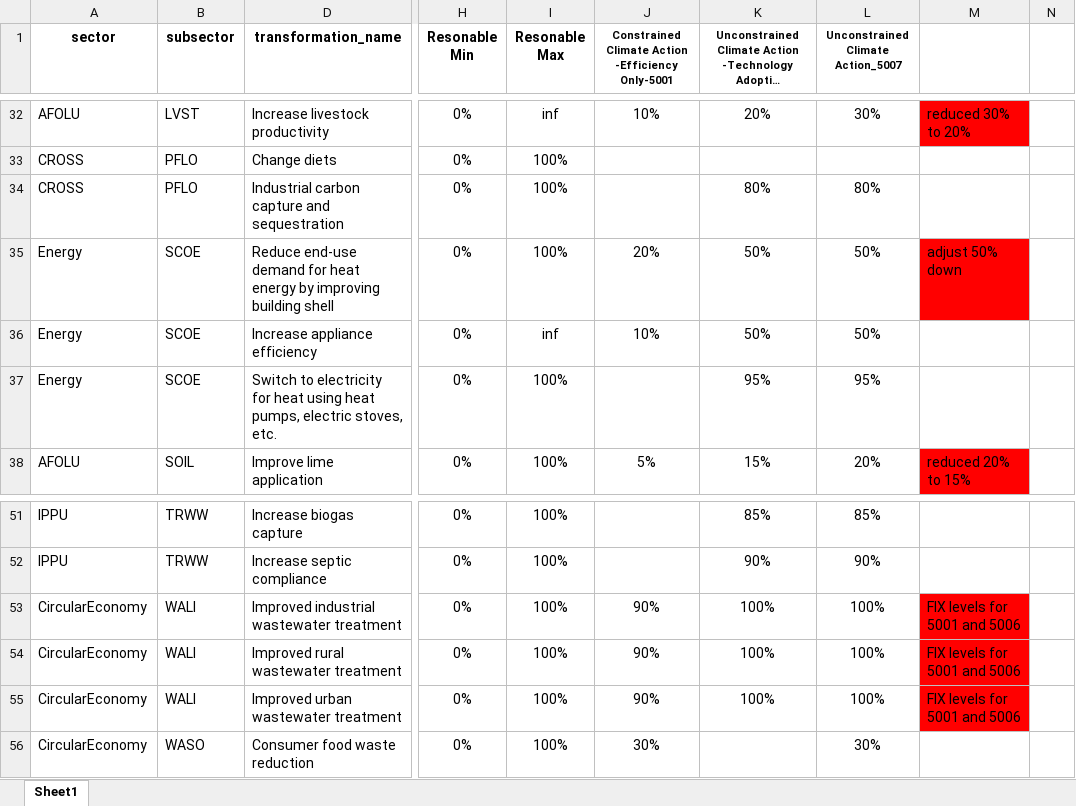
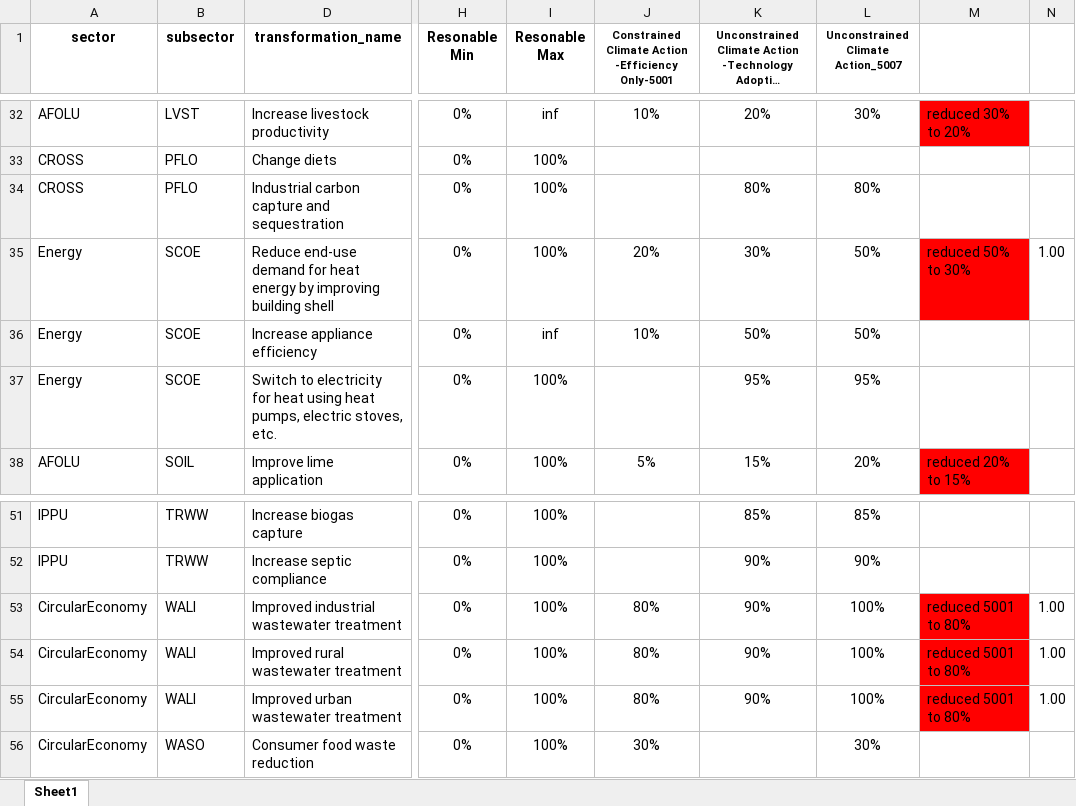
Before and after one commit to jcsyme/sisepuede_region_nbs, an Excel workbook: iran/data/iran_transformation_targets.xlsx, sheet Sheet1, drawn as a sheet; only a part is shown, gaps mark what is left out; long unchanged cells end in …; values as stored, in another font and other column widths than the file's, no borders; conditional formats not drawn; the diff names each change by its address in the sheet, - before the commit and + after, or states it on an @@ line.

Commit message:
updated transformations to reflect fri 11/1 modifications

```diff
--- a/iran/data/iran_transformation_targets.xlsx (sheet Sheet1)
+++ b/iran/data/iran_transformation_targets.xlsx (sheet Sheet1)
-K35: 50%
+K35: 30%
-M35: adjust 50% down
+M35: reduced 50% to 30%
-N35: (empty)
+N35: 1.00
-J53:J55: 90%
+J53:J55: 80%
-K53:K55: 100%
+K53:K55: 90%
-M53:M55: FIX levels for 5001 and 5006
+M53:M55: reduced 5001 to 80%
-N53:N55: (empty)
+N53:N55: 1.00
```
